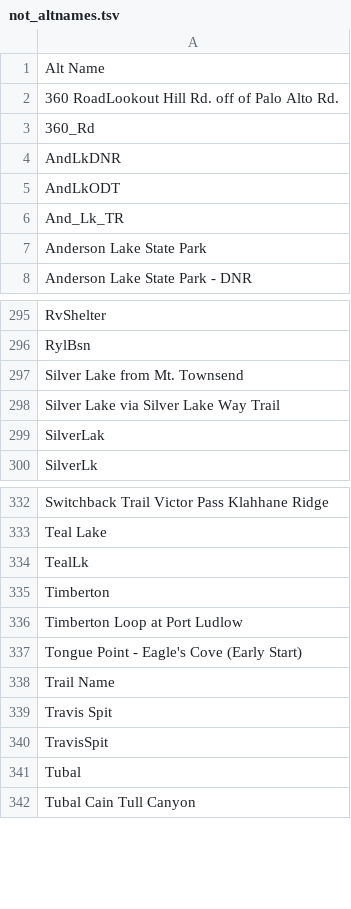
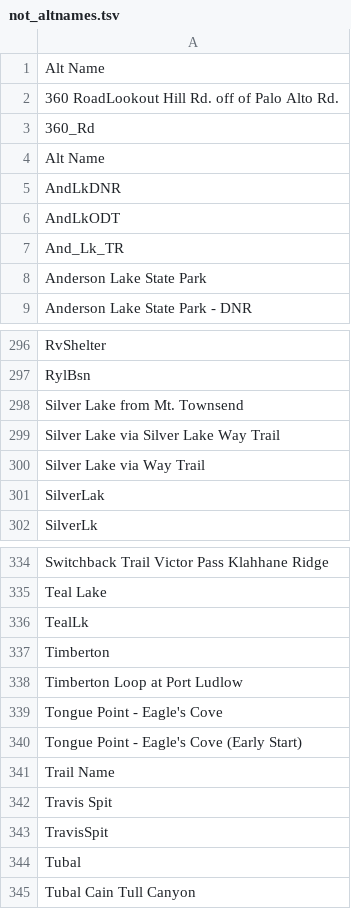
Before and after one commit to wxqmerge/Hiker_app, a TSV file: not_altnames.tsv, drawn as a sheet; only a part is shown, gaps mark what is left out; the diff names each change by its address in the sheet, - before the commit and + after, or states it on an @@ line.

```diff
--- a/not_altnames.tsv
+++ b/not_altnames.tsv
+row 4: Alt Name
+row 300: Silver Lake via Way Trail
+row 339: Tongue Point - Eagle's Cove
```
Also changed, not shown: altnames.tsv, 2 other files.
